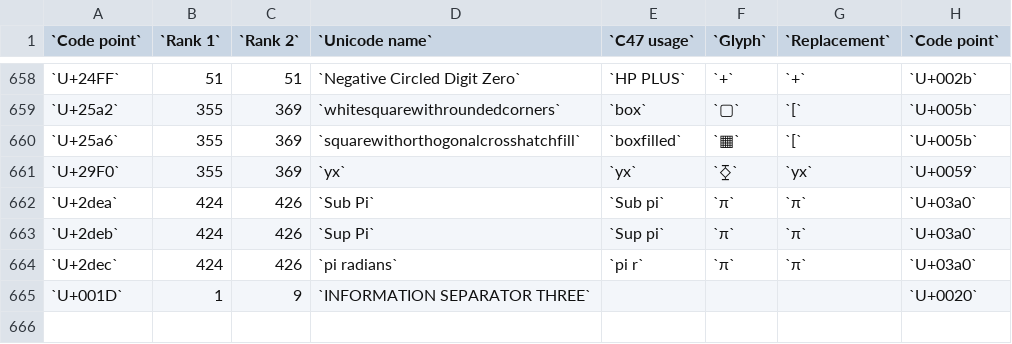
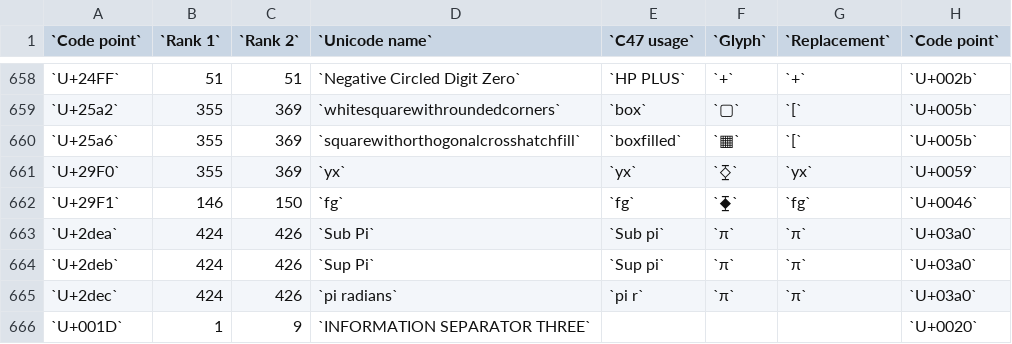
Before and after one commit to ppigazzini/z47, a CSV file: res/fonts/sortingOrder.csv, drawn as a sheet; only a part is shown, gaps mark what is left out.

Commit message:
Re-arrangements step1: Add fg glyph to font; Fix screenshot f-line interference; Add radiobuttons for KEYS LAYOUT; Add command line params for all LAYOUTS; Update LAYOUT TIs; Space saving on BCD decoding;

```diff
--- a/res/fonts/sortingOrder.csv
+++ b/res/fonts/sortingOrder.csv
@@ -661,2 +661,3 @@
 `U+29F0`,355,369,`yx`,`yx`,`⧰`,`yx`,`U+0059`
+`U+29F1`,146,150,`fg`,`fg`,`⧱`,`fg`,`U+0046`
 `U+2dea`,424,426,`Sub Pi`,`Sub pi`,`π`,`π`,`U+03a0`
```
Also changed, not shown: 19 other files.
